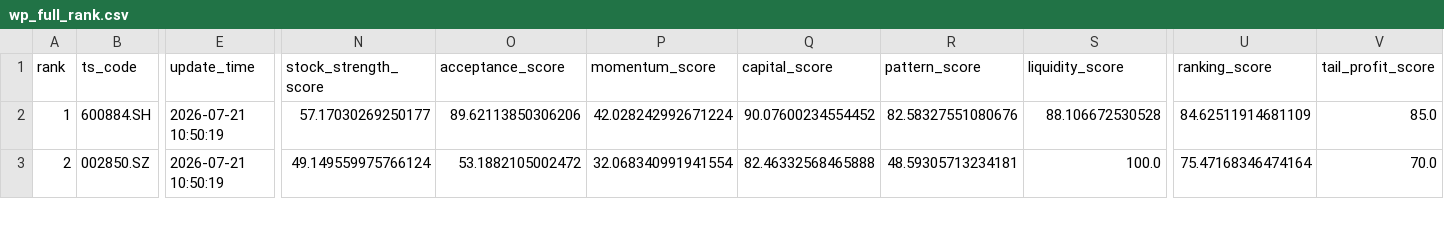
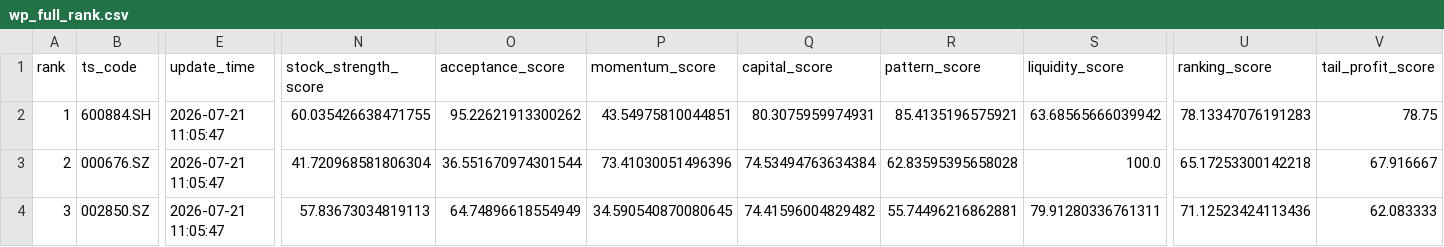
Before and after one commit to njedu2023-prog/WP, a CSV file: outputs/csv/wp_full_rank.csv, drawn as a sheet; only a part is shown, gaps mark what is left out; addresses are those after the commit; rows hold the shown columns only; the diff covers the shown part only; the diff names each change by its address in the sheet, - before the commit and + after, or states it on an @@ line.

```diff
--- a/outputs/csv/wp_full_rank.csv
+++ b/outputs/csv/wp_full_rank.csv
-E2 (update_time): 2026-07-21 10:50:19
+E2 (update_time): 2026-07-21 11:05:47
-N2 (stock_strength_score): 57.17030269250177
+N2 (stock_strength_score): 60.035426638471755
-O2 (acceptance_score): 89.62113850306206
+O2 (acceptance_score): 95.22621913300262
-P2 (momentum_score): 42.028242992671224
+P2 (momentum_score): 43.54975810044851
-Q2 (capital_score): 90.07600234554452
+Q2 (capital_score): 80.3075959974931
-R2 (pattern_score): 82.58327551080676
+R2 (pattern_score): 85.4135196575921
-S2 (liquidity_score): 88.106672530528
+S2 (liquidity_score): 63.68565666039942
-U2 (ranking_score): 84.62511914681109
+U2 (ranking_score): 78.13347076191283
-V2 (tail_profit_score): 85.0
+V2 (tail_profit_score): 78.75
+row 3: 2 | 000676.SZ | 2026-07-21 11:05:47 | 41.720968581806304 | 36.551670974301544 | 73.41030051496396 | 74.53494763634384 | 62.83595395658028 | 100.0 | 65.17253300142218 | 67.916667
@@ column A (rank) renumbered from row 4 down @@
-E4 (update_time): 2026-07-21 10:50:19
+E4 (update_time): 2026-07-21 11:05:47
-N4 (stock_strength_score): 49.149559975766124
+N4 (stock_strength_score): 57.83673034819113
-O4 (acceptance_score): 53.1882105002472
+O4 (acceptance_score): 64.74896618554949
-P4 (momentum_score): 32.068340991941554
+P4 (momentum_score): 34.590540870080645
-Q4 (capital_score): 82.46332568465888
+Q4 (capital_score): 74.41596004829482
-R4 (pattern_score): 48.59305713234181
+R4 (pattern_score): 55.74496216862881
-S4 (liquidity_score): 100.0
+S4 (liquidity_score): 79.91280336761311
-U4 (ranking_score): 75.47168346474164
+U4 (ranking_score): 71.12523424113436
-V4 (tail_profit_score): 70.0
+V4 (tail_profit_score): 62.083333
```
Also changed, not shown: 80 edited cells elsewhere in this file, outputs/csv/wp_buy_decision.csv, outputs/csv/wp_buy_plan.csv, 16 other files.
